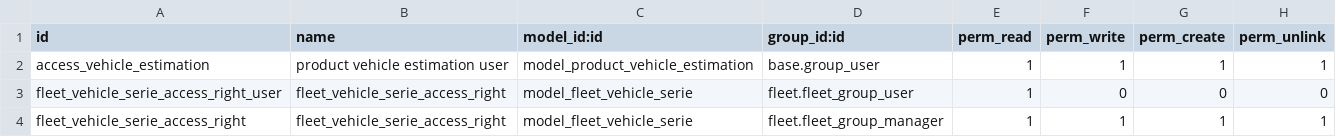
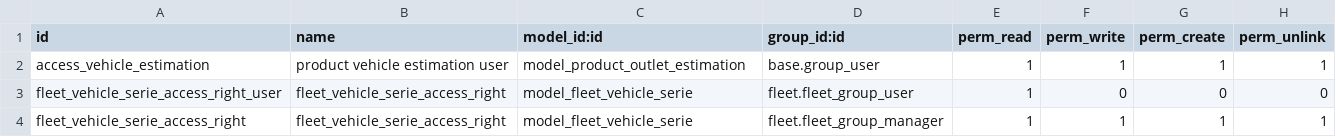
Before and after one commit to antoniocanovas/dev14, a CSV file: product_outlet/security/ir.model.access.csv (was product_vehicle/security/ir.model.access.csv), drawn as a sheet.

```diff
--- a/product_vehicle/security/ir.model.access.csv
+++ b/product_outlet/security/ir.model.access.csv
@@ -1,3 +1,3 @@
 id,name,model_id:id,group_id:id,perm_read,perm_write,perm_create,perm_unlink
-access_vehicle_estimation,product vehicle estimation user,model_product_vehicle_estimation,base.group_user,1,1,1,1
+access_vehicle_estimation,product vehicle estimation user,model_product_outlet_estimation,base.group_user,1,1,1,1
 fleet_vehicle_serie_access_right_user,fleet_vehicle_serie_access_right,model_fleet_vehicle_serie,fleet.fleet_group_user,1,0,0,0
```
Also changed, not shown: 14 other files.
